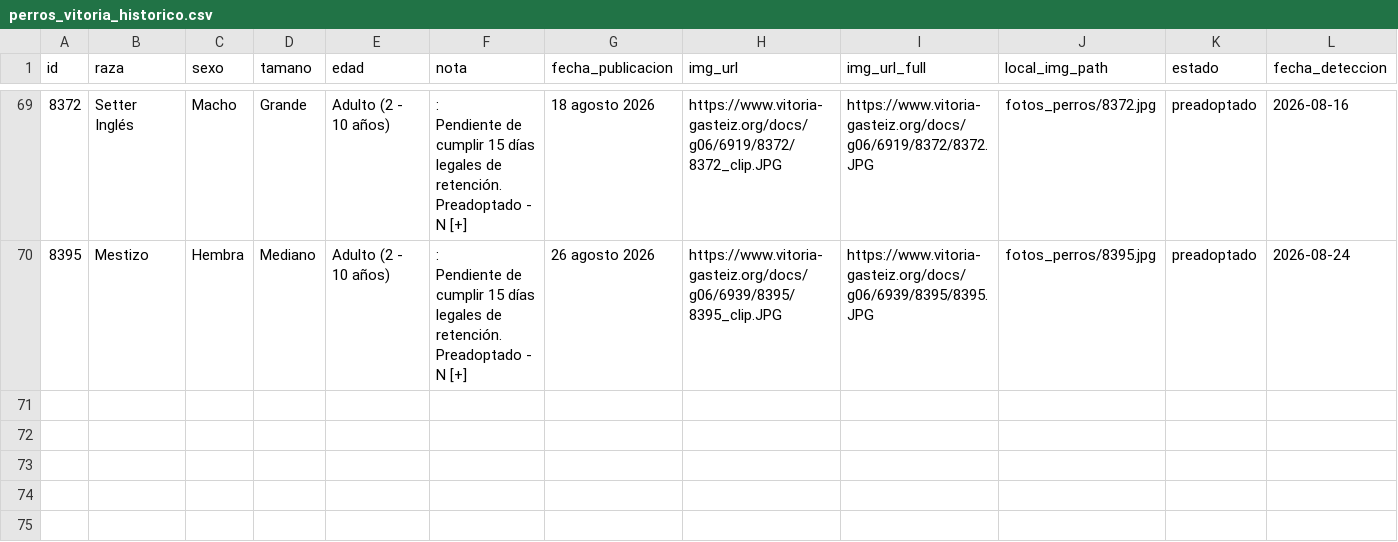
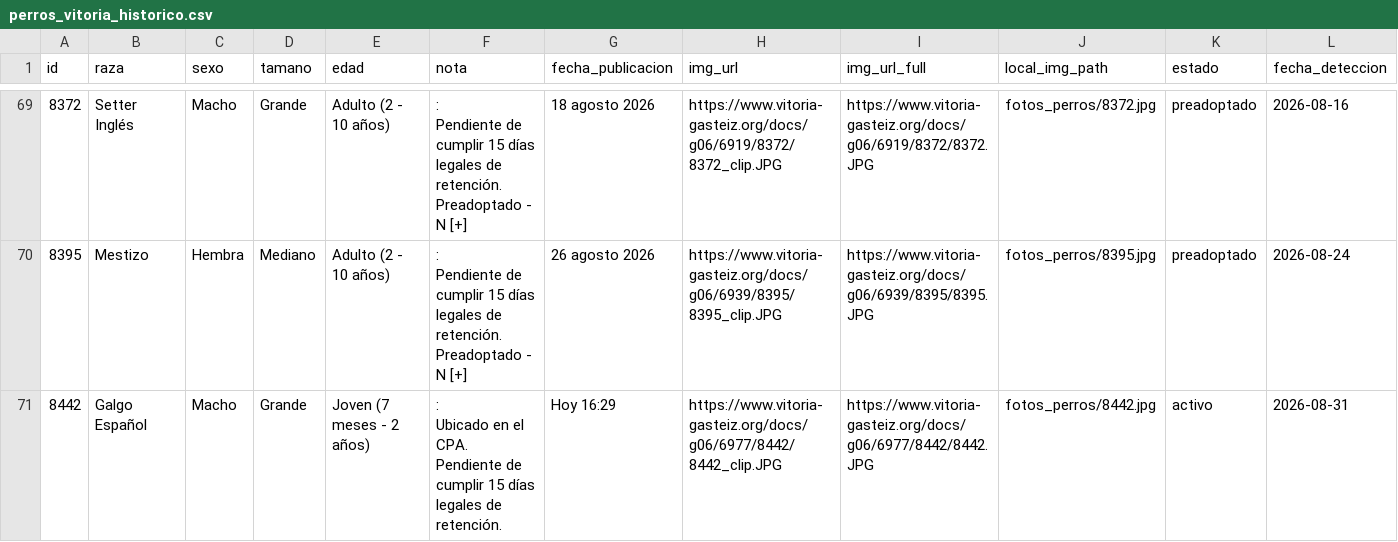
Before and after one commit to eortas/perros-gasteiz, a CSV file: perros_vitoria_historico.csv, drawn as a sheet; only a part is shown, gaps mark what is left out; rows hold the shown columns only; ↵ is a line break in a cell; the diff names each change by its address in the sheet, - before the commit and + after, or states it on an @@ line.

```diff
--- a/perros_vitoria_historico.csv
+++ b/perros_vitoria_historico.csv
+row 71: 8442 | Galgo Español | Macho | Grande | Joven (7 meses - 2 años) | : ↵ Ubicado en el CPA. ↵ Pendiente de cumplir 15 días legales de retención. | Hoy 16:29 | https://www.vitoria-gasteiz.org/docs/g06/6977/8442/8442_clip.JPG | https://www.vitoria-gasteiz.org/docs/g06/6977/8442/8442.JPG | fotos_perros/8442.jpg | activo | 2026-08-31
```
Also changed, not shown: 1 other file.
